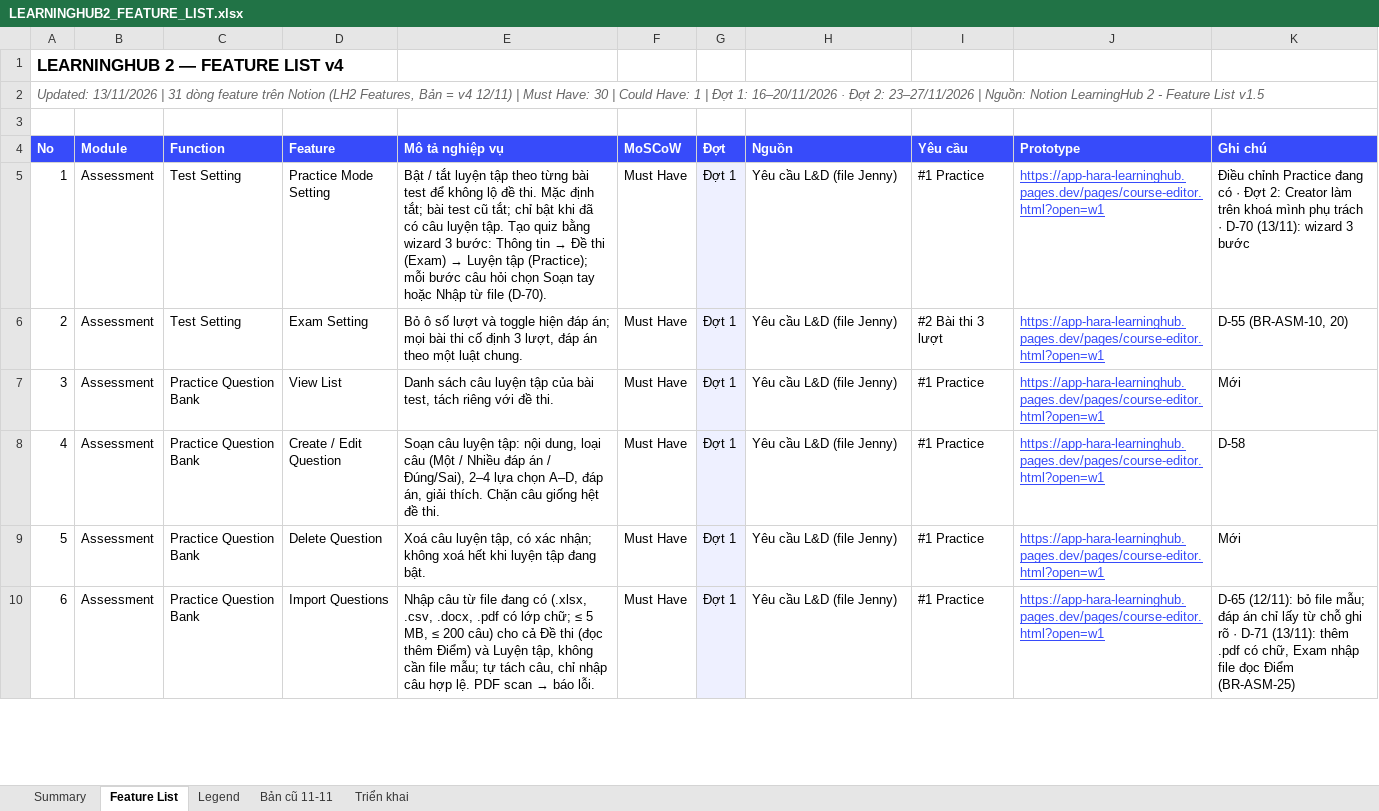
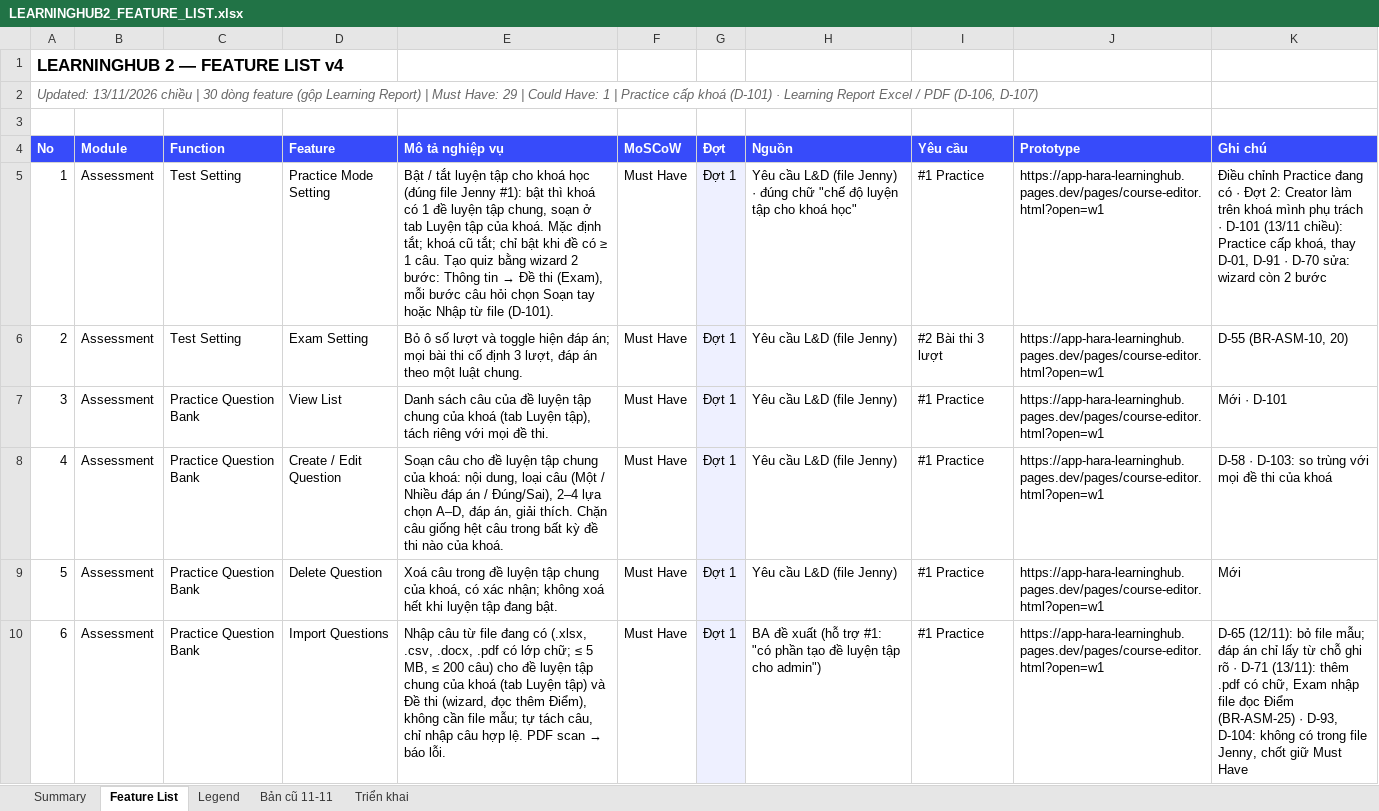
Before and after one commit to nguyennhuquynh26298-crypto/learninghub2-prototype, an Excel workbook: LEARNINGHUB2_FEATURE_LIST.xlsx, sheet Feature List, drawn as a sheet; only a part is shown; values as stored, in another font and other column widths than the file's, no borders; the diff covers the shown part only; the diff names each change by its address in the sheet, - before the commit and + after, or states it on an @@ line.

```diff
--- a/LEARNINGHUB2_FEATURE_LIST.xlsx (sheet Feature List)
+++ b/LEARNINGHUB2_FEATURE_LIST.xlsx (sheet Feature List)
-A2 (No): Updated: 13/11/2026 | 31 dòng feature trên Notion (LH2 Features, Bản = v4 12/11) | Must Have: 30 | Could Have: 1 | Đợt 1: 16–20/11/2026 · Đợt 2: 23–27/11/2026 | Nguồn: Notion LearningHub 2 - Feature List v1.5
+A2 (No): Updated: 13/11/2026 chiều | 30 dòng feature (gộp Learning Report) | Must Have: 29 | Could Have: 1 | Practice cấp khoá (D-101) · Learning Report Excel / PDF (D-106, D-107)
@@ E5 (Mô tả nghiệp vụ): …luyện tập theo từng bài test để không lộ đề thi. Mặc định tắt; bài test cũ tắt; chỉ bật khi đã có câu luyện tập. Tạo quiz bằng wizard 3 bước: Thông tin → Đề thi (Exam) → Luyện tập (Practice); mỗi bước câu hỏi chọn Soạn tay hoặc Nhập từ file (D-70). → …luyện tập cho khoá học (đúng file Jenny #1): bật thì khoá có 1 đề luyện tập chung, soạn ở tab Luyện tập của khoá. Mặc định tắt; khoá cũ tắt; chỉ bật khi đề có ≥ 1 câu. Tạo quiz bằng wizard 2 bước: Thông tin → Đề thi (Exam), mỗi bước câu hỏi chọn Soạn tay hoặc Nhập từ file (D-101). @@
-H5 (Nguồn): …(file Jenny)
+H5 (Nguồn): …(file Jenny) · đúng chữ "chế độ luyện tập cho khoá học"
@@ J5:J10 underline: on → off, text colour: #374BFA → black @@
-K5 (Ghi chú): …trách · D-70 (13/11): wizard 3 bước
+K5 (Ghi chú): …trách · D-101 (13/11 chiều): Practice cấp khoá, thay D-01, D-91 · D-70 sửa: wizard còn 2 bước
-E7 (Mô tả nghiệp vụ): …sách câu luyện tập của bài test, tách riêng với đề thi.
+E7 (Mô tả nghiệp vụ): …sách câu của đề luyện tập chung của khoá (tab Luyện tập), tách riêng với mọi đề thi.
-K7 (Ghi chú): Mới
+K7 (Ghi chú): Mới · D-101
-E8 (Mô tả nghiệp vụ): Soạn câu luyện tập: nội dung, loại câu (Một / Nhiều đáp án / Đúng/Sai), 2–4 lựa chọn A–D, đáp án, giải thích. Chặn câu giống hệt đề thi.
+E8 (Mô tả nghiệp vụ): Soạn câu cho đề luyện tập chung của khoá: nội dung, loại câu (Một / Nhiều đáp án / Đúng/Sai), 2–4 lựa chọn A–D, đáp án, giải thích. Chặn câu giống hệt câu trong bất kỳ đề thi nào của khoá.
-K8 (Ghi chú): D-58
+K8 (Ghi chú): D-58 · D-103: so trùng với mọi đề thi của khoá
-E9 (Mô tả nghiệp vụ): Xoá câu luyện tập, có xác…
+E9 (Mô tả nghiệp vụ): Xoá câu trong đề luyện tập chung của khoá, có xác…
-E10 (Mô tả nghiệp vụ): …câu) cho cả Đề thi (đọc thêm Điểm) và Luyện tập, không cần…
+E10 (Mô tả nghiệp vụ): …câu) cho đề luyện tập chung của khoá (tab Luyện tập) và Đề thi (wizard, đọc thêm Điểm), không cần…
-H10 (Nguồn): Yêu cầu L&D (file Jenny)
+H10 (Nguồn): BA đề xuất (hỗ trợ #1: "có phần tạo đề luyện tập cho admin")
-K10 (Ghi chú): …Điểm (BR-ASM-25)
+K10 (Ghi chú): …Điểm (BR-ASM-25) · D-93, D-104: không có trong file Jenny, chốt giữ Must Have
```
Also changed, not shown: 1 removed row, 16 edited cells and cell formats elsewhere in this sheet, sheet Triển khai, sheet Summary, 47 other files.
